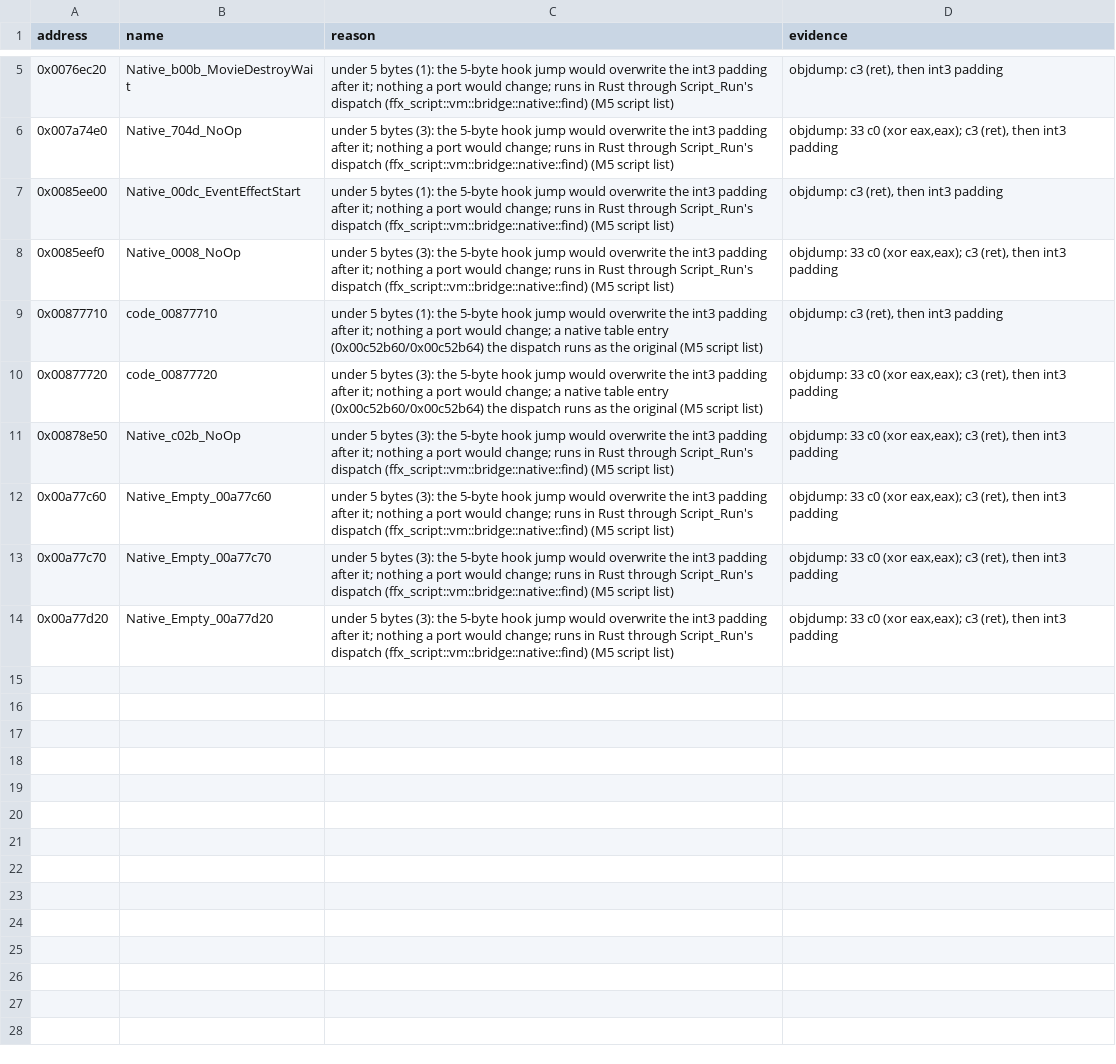
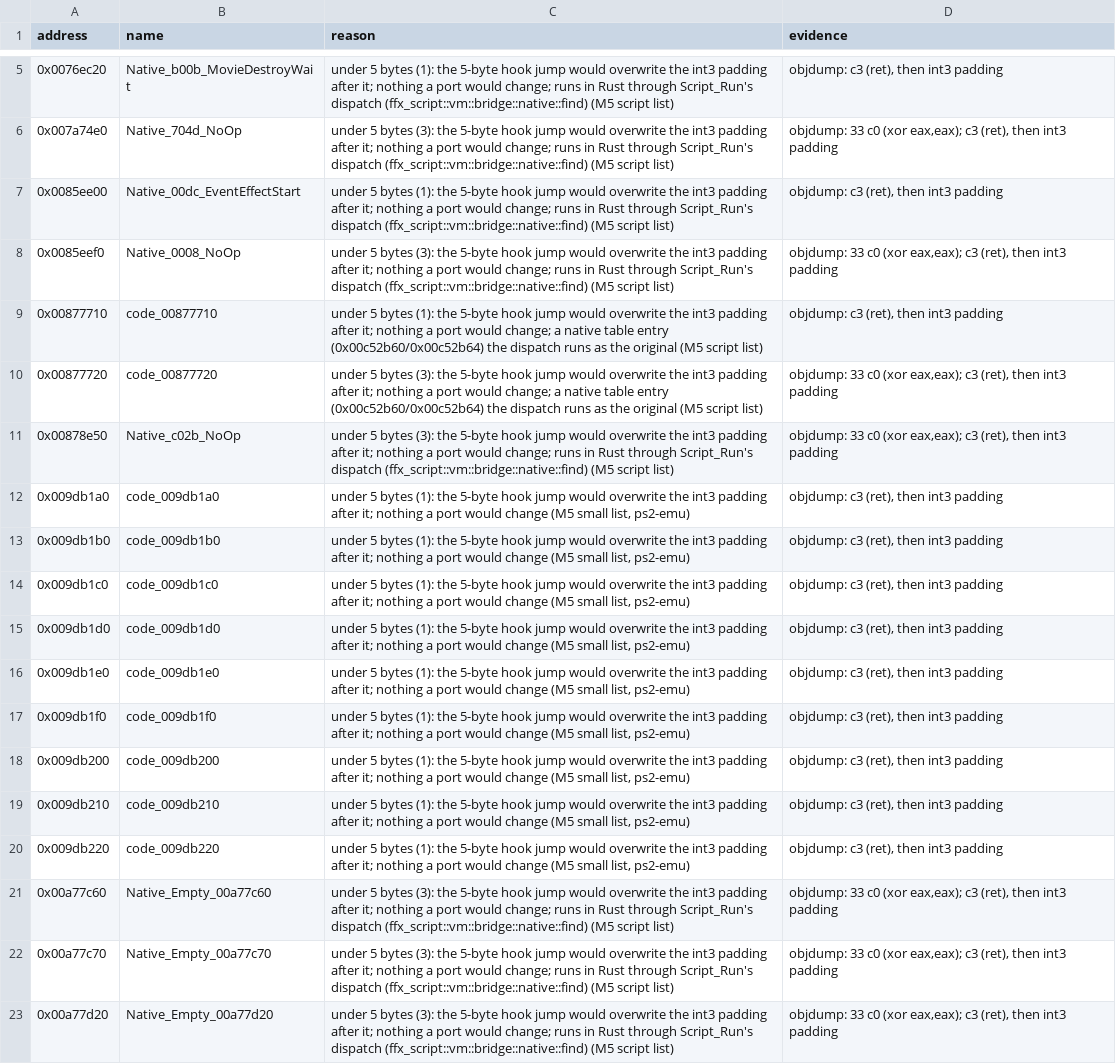
Before and after one commit to yutamago/ffx-rust, a TSV file: symbols/m5-not-portable.tsv, drawn as a sheet; only a part is shown, gaps mark what is left out.

Commit message:
m5 small b7: 11 ps2-emu functions (the FFXVu0 matrix and allocator jump thunks, the PArray<PInputAction/PInputSource> descriptor accessors, the Ogg end-of-page flag, a getter); 9 bare ret stubs (0x009db1a0..0x009db220) in m5-not-portable.tsv

```diff
--- a/symbols/m5-not-portable.tsv
+++ b/symbols/m5-not-portable.tsv
@@ -11,2 +11,11 @@ address	name	reason	evidence
 0x00878e50	Native_c02b_NoOp	under 5 bytes (3): the 5-byte hook jump would overwrite the int3 padding after it; nothing a port would change; runs in Rust through Script_Run's dispatch (ffx_script::vm::bridge::native::find) (M5 script list)	objdump: 33 c0 (xor eax,eax); c3 (ret), then int3 padding
+0x009db1a0	code_009db1a0	under 5 bytes (1): the 5-byte hook jump would overwrite the int3 padding after it; nothing a port would change (M5 small list, ps2-emu)	objdump: c3 (ret), then int3 padding
+0x009db1b0	code_009db1b0	under 5 bytes (1): the 5-byte hook jump would overwrite the int3 padding after it; nothing a port would change (M5 small list, ps2-emu)	objdump: c3 (ret), then int3 padding
+0x009db1c0	code_009db1c0	under 5 bytes (1): the 5-byte hook jump would overwrite the int3 padding after it; nothing a port would change (M5 small list, ps2-emu)	objdump: c3 (ret), then int3 padding
+0x009db1d0	code_009db1d0	under 5 bytes (1): the 5-byte hook jump would overwrite the int3 padding after it; nothing a port would change (M5 small list, ps2-emu)	objdump: c3 (ret), then int3 padding
+0x009db1e0	code_009db1e0	under 5 bytes (1): the 5-byte hook jump would overwrite the int3 padding after it; nothing a port would change (M5 small list, ps2-emu)	objdump: c3 (ret), then int3 padding
+0x009db1f0	code_009db1f0	under 5 bytes (1): the 5-byte hook jump would overwrite the int3 padding after it; nothing a port would change (M5 small list, ps2-emu)	objdump: c3 (ret), then int3 padding
+0x009db200	code_009db200	under 5 bytes (1): the 5-byte hook jump would overwrite the int3 padding after it; nothing a port would change (M5 small list, ps2-emu)	objdump: c3 (ret), then int3 padding
+0x009db210	code_009db210	under 5 bytes (1): the 5-byte hook jump would overwrite the int3 padding after it; nothing a port would change (M5 small list, ps2-emu)	objdump: c3 (ret), then int3 padding
+0x009db220	code_009db220	under 5 bytes (1): the 5-byte hook jump would overwrite the int3 padding after it; nothing a port would change (M5 small list, ps2-emu)	objdump: c3 (ret), then int3 padding
 0x00a77c60	Native_Empty_00a77c60	under 5 bytes (3): the 5-byte hook jump would overwrite the int3 padding after it; nothing a port would change; runs in Rust through Script_Run's dispatch (ffx_script::vm::bridge::native::find) (M5 script list)	objdump: 33 c0 (xor eax,eax); c3 (ret), then int3 padding
```
Also changed, not shown: symbols/sizes.tsv, 8 other files.
